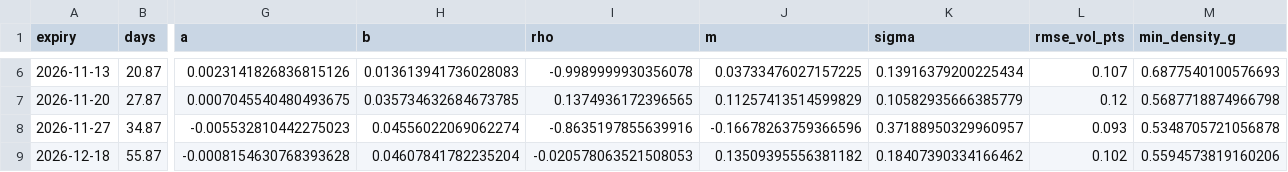
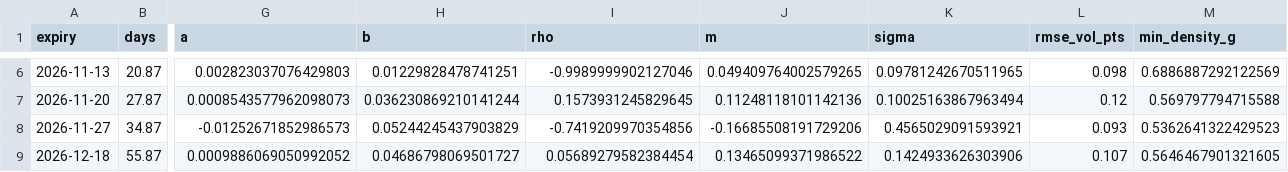
Before and after one commit to dhairya1310/options-pricing-lab, a CSV file: data/processed/AAPL_svi_params.csv, drawn as a sheet; only a part is shown, gaps mark what is left out; the diff covers the shown part only; the diff names each change by its address in the sheet, - before the commit and + after, or states it on an @@ line.

```diff
--- a/data/processed/AAPL_svi_params.csv
+++ b/data/processed/AAPL_svi_params.csv
-G6 (a): 0.0023141826836815126
+G6 (a): 0.002823037076429803
-H6 (b): 0.013613941736028083
+H6 (b): 0.01229828478741251
-I6 (rho): -0.9989999930356078
+I6 (rho): -0.9989999902127046
-J6 (m): 0.03733476027157225
+J6 (m): 0.049409764002579265
-K6 (sigma): 0.13916379200225434
+K6 (sigma): 0.09781242670511965
-L6 (rmse_vol_pts): 0.107
+L6 (rmse_vol_pts): 0.098
-M6 (min_density_g): 0.6877540100576693
+M6 (min_density_g): 0.6886887292122569
-G7 (a): 0.0007045540480493675
+G7 (a): 0.0008543577962098073
-H7 (b): 0.035734632684673785
+H7 (b): 0.036230869210141244
-I7 (rho): 0.1374936172396565
+I7 (rho): 0.1573931245829645
-J7 (m): 0.11257413514599829
+J7 (m): 0.11248118101142136
-K7 (sigma): 0.10582935666385779
+K7 (sigma): 0.10025163867963494
-M7 (min_density_g): 0.5687718874966798
+M7 (min_density_g): 0.569797794715588
-G8 (a): -0.005532810442275023
+G8 (a): -0.01252671852986573
-H8 (b): 0.04556022069062274
+H8 (b): 0.05244245437903829
-I8 (rho): -0.8635197855639916
+I8 (rho): -0.7419209970354856
-J8 (m): -0.16678263759366596
+J8 (m): -0.16685508191729206
-K8 (sigma): 0.37188950329960957
+K8 (sigma): 0.4565029091593921
-M8 (min_density_g): 0.5348705721056878
+M8 (min_density_g): 0.5362641322429523
-G9 (a): -0.0008154630768393628
+G9 (a): 0.0009886069050992052
-H9 (b): 0.04607841782235204
+H9 (b): 0.04686798069501727
-I9 (rho): -0.020578063521508053
+I9 (rho): 0.05689279582384454
-J9 (m): 0.13509395556381182
+J9 (m): 0.13465099371986522
-K9 (sigma): 0.18407390334166462
+K9 (sigma): 0.1424933626303906
-L9 (rmse_vol_pts): 0.102
+L9 (rmse_vol_pts): 0.107
-M9 (min_density_g): 0.5594573819160206
+M9 (min_density_g): 0.5646467901321605
```
Also changed, not shown: 105 edited cells elsewhere in this file, data/processed/JPM_svi_params.csv, data/processed/NVDA_svi_params.csv, 38 other files.
